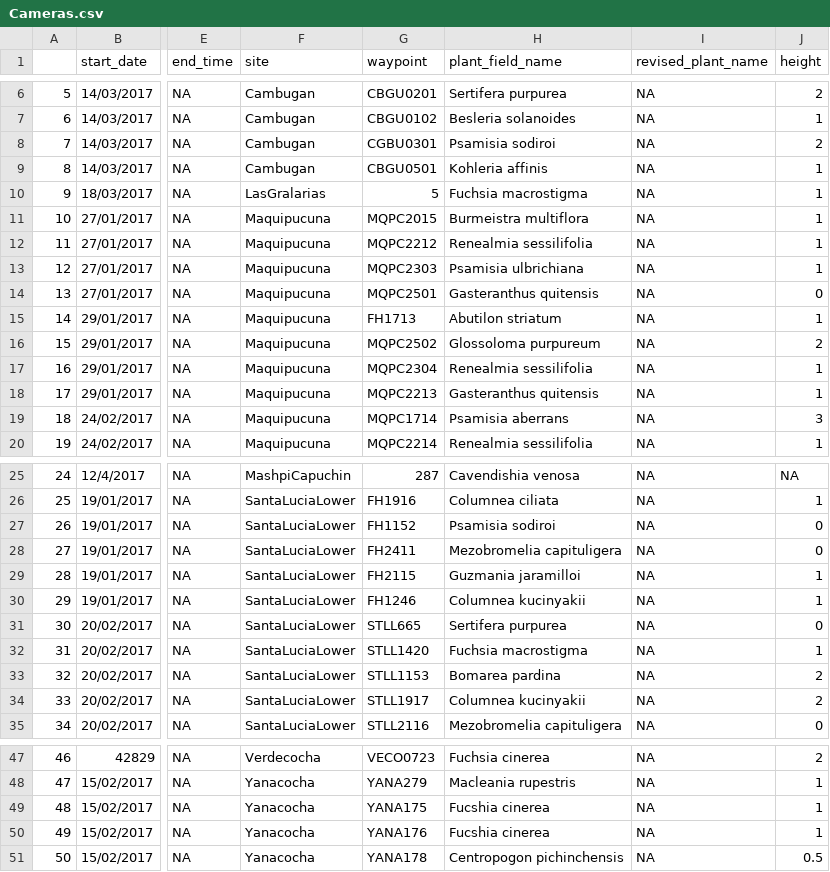
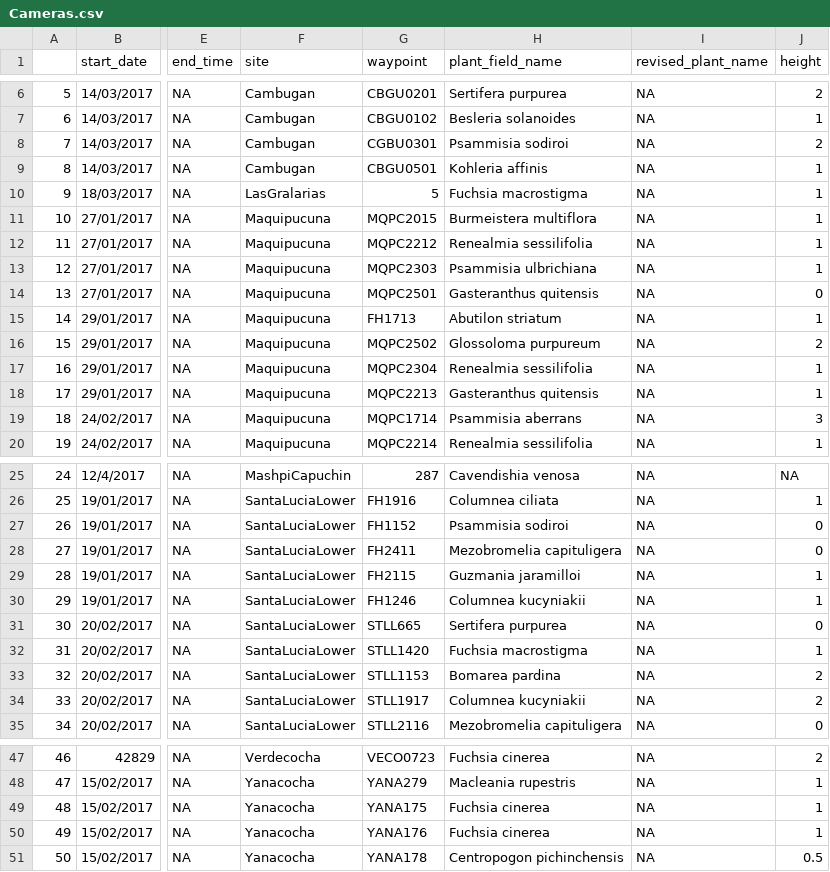
Before and after one commit to bw4sz/EcuadorHummingbirdProject, a CSV file: HummingbirdData/Cameras.csv, drawn as a sheet; only a part is shown, gaps mark what is left out; the diff covers the shown part only; the diff names each change by its address in the sheet, - before the commit and + after, or states it on an @@ line.

```diff
--- a/HummingbirdData/Cameras.csv
+++ b/HummingbirdData/Cameras.csv
-H8 (plant_field_name): Psamisia sodiroi
+H8 (plant_field_name): Psammisia sodiroi
-H11 (plant_field_name): Burmeistra multiflora
+H11 (plant_field_name): Burmeistera multiflora
-H13 (plant_field_name): Psamisia ulbrichiana
+H13 (plant_field_name): Psammisia ulbrichiana
-H19 (plant_field_name): Psamisia aberrans
+H19 (plant_field_name): Psammisia aberrans
-H27 (plant_field_name): Psamisia sodiroi
+H27 (plant_field_name): Psammisia sodiroi
-H30 (plant_field_name): Columnea kucinyakii
+H30 (plant_field_name): Columnea kucyniakii
-H34 (plant_field_name): Columnea kucinyakii
+H34 (plant_field_name): Columnea kucyniakii
-H49:H50 (plant_field_name): Fucshia cinerea
+H49:H50 (plant_field_name): Fuchsia cinerea
```
Also changed, not shown: 1 edited cell elsewhere in this file, HummingbirdData/HummingbirdTransects.csv, HummingbirdData/PlantTransects.csv, 10 other files.
